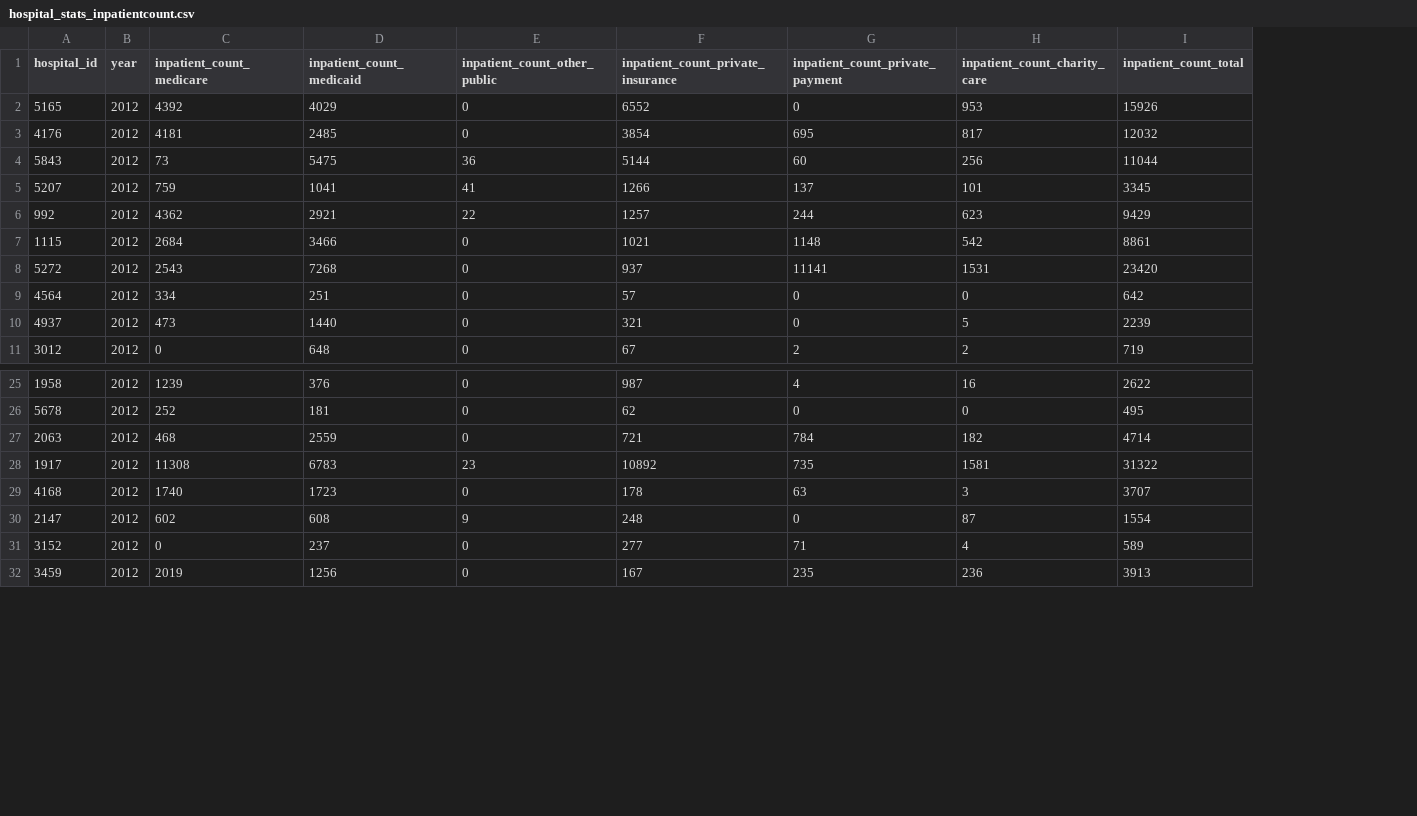
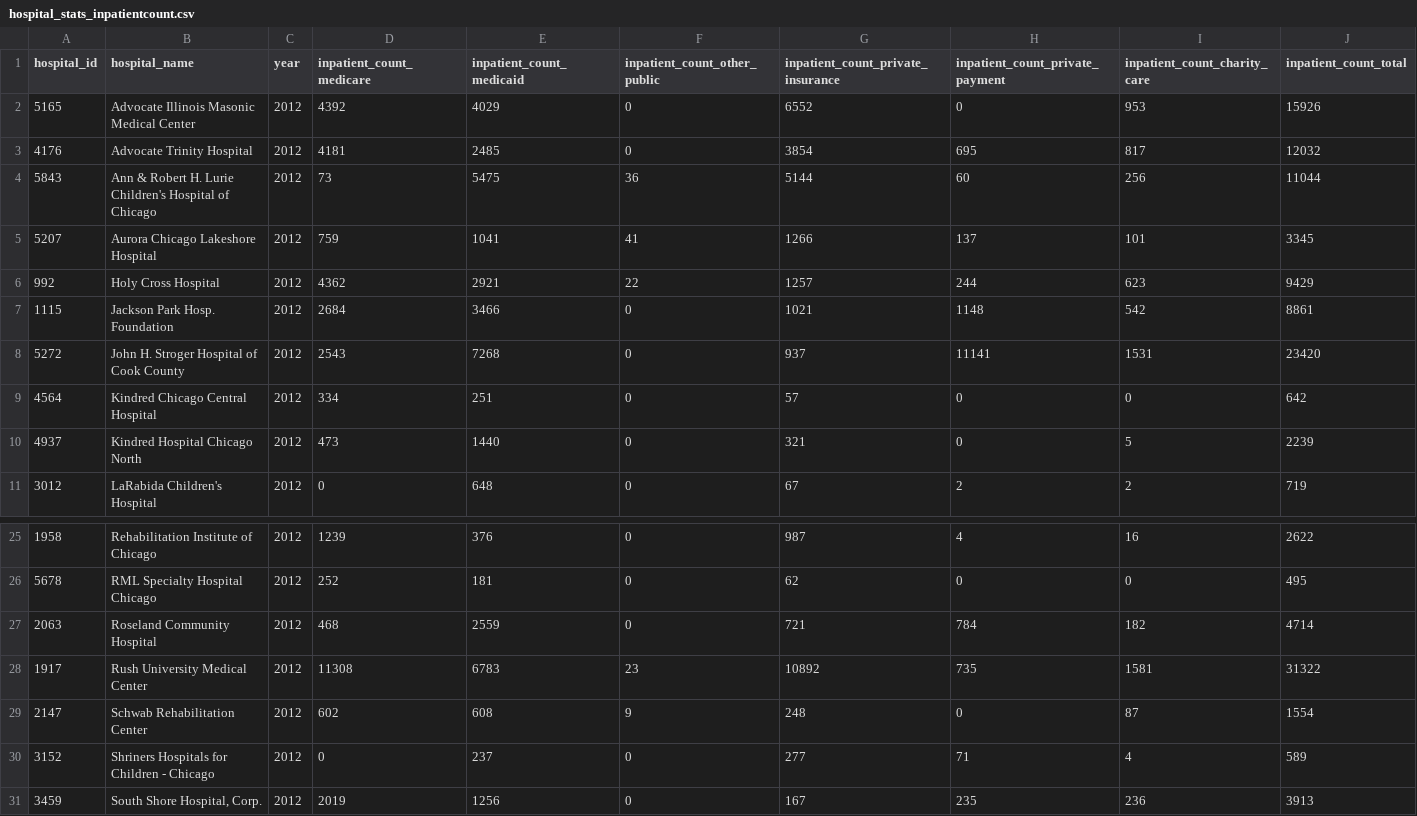
Before and after one commit to smartchicago/chicago-atlas, a CSV file: db/import/hospital_stats_inpatientcount.csv, drawn as a sheet; only a part is shown, gaps mark what is left out; removed rows and columns are numbered as before the commit, all else as after; the diff names each change by its address in the sheet, - before the commit and + after, or states it on an @@ line.

```diff
--- a/db/import/hospital_stats_inpatientcount.csv
+++ b/db/import/hospital_stats_inpatientcount.csv
+column B (hospital_name), rows 2-11: Advocate Illinois Masonic Medical Center | Advocate Trinity Hospital | Ann & Robert H. Lurie Children's Hospital of Chicago | Aurora Chicago Lakeshore Hospital | Holy Cross Hospital | Jackson Park Hosp. Foundation | John H. Stroger Hospital of Cook County | Kindred Chicago Central Hospital | Kindred Hospital Chicago North | LaRabida Children's Hospital; rows 25-31: Rehabilitation Institute of Chicago | RML Specialty Hospital Chicago | Roseland Community Hospital | Rush University Medical Center | Schwab Rehabilitation Center | Shriners Hospitals for Children - Chicago | South Shore Hospital, Corp.
-row 29: 4168 | 2012 | 1740 | 1723 | 0 | 178 | 63 | 3 | 3707
```
Also changed, not shown: db/import/hospital_stats_admissionsbyage.csv, db/import/hospital_stats_admissionsbyethnicity.csv, 7 other files.
